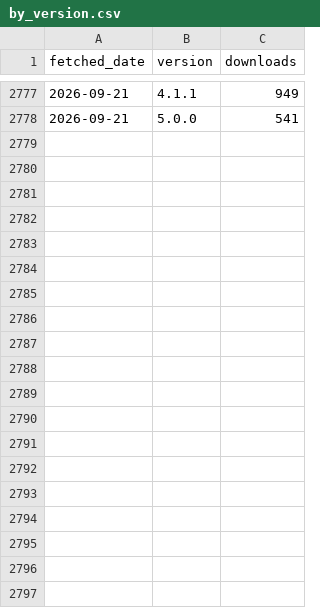
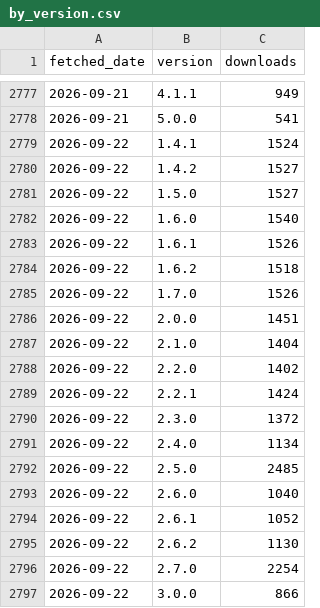
Before and after one commit to CWorthy-ocean/cworthy-gh-metrics, a CSV file: data/conda-forge/roms-tools/by_version.csv, drawn as a sheet; only a part is shown, gaps mark what is left out; the diff covers the shown part only.

```diff
--- a/data/conda-forge/roms-tools/by_version.csv
+++ b/data/conda-forge/roms-tools/by_version.csv
@@ -2778 +2778,20 @@ fetched_date,version,downloads
 2026-09-21,5.0.0,541
+2026-09-22,1.4.1,1524
+2026-09-22,1.4.2,1527
+2026-09-22,1.5.0,1527
+2026-09-22,1.6.0,1540
+2026-09-22,1.6.1,1526
+2026-09-22,1.6.2,1518
+2026-09-22,1.7.0,1526
+2026-09-22,2.0.0,1451
+2026-09-22,2.1.0,1404
+2026-09-22,2.2.0,1402
+2026-09-22,2.2.1,1424
+2026-09-22,2.3.0,1372
+2026-09-22,2.4.0,1134
+2026-09-22,2.5.0,2485
+2026-09-22,2.6.0,1040
+2026-09-22,2.6.1,1052
+2026-09-22,2.6.2,1130
+2026-09-22,2.7.0,2254
+2026-09-22,3.0.0,866
```
Also changed, not shown: 15 added rows elsewhere in this file, data/CWorthy-ocean/C-Star/paths.csv, data/CWorthy-ocean/C-Star/referrers.csv, 23 other files.
